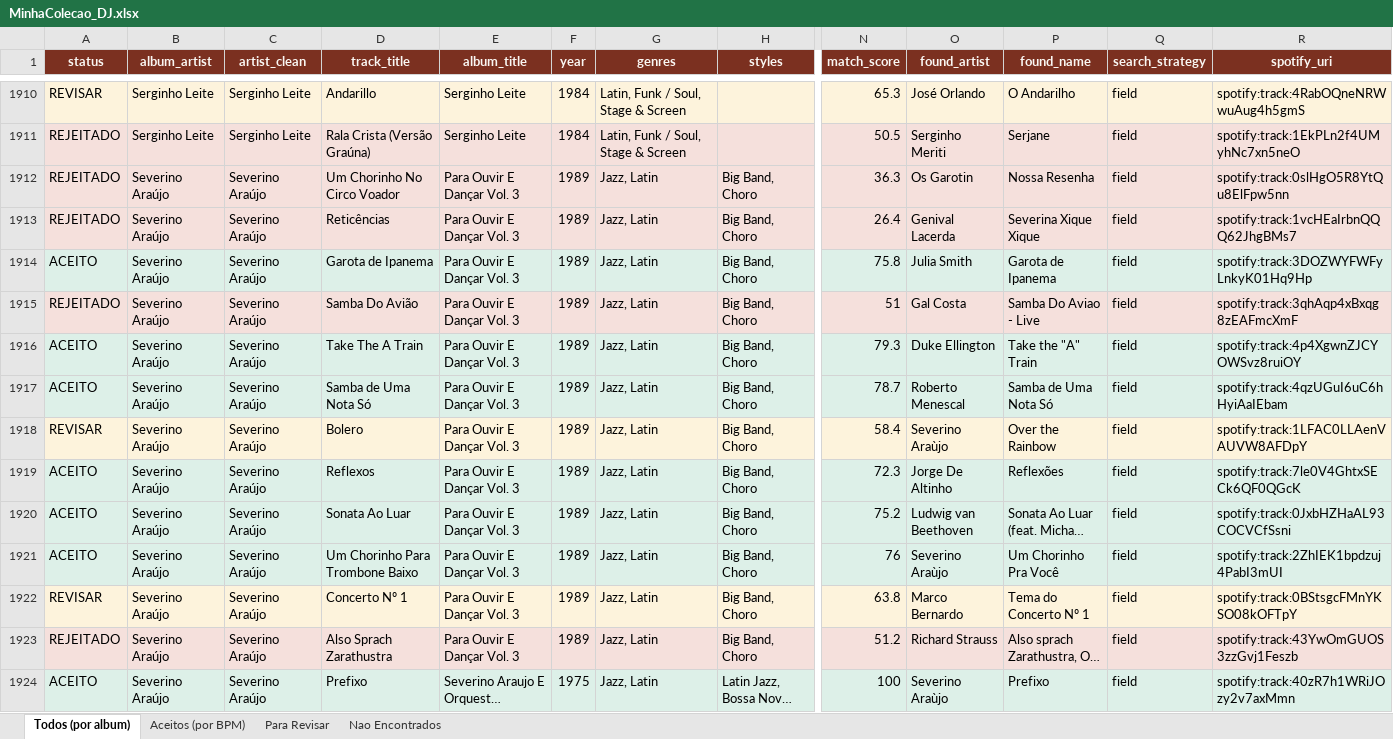
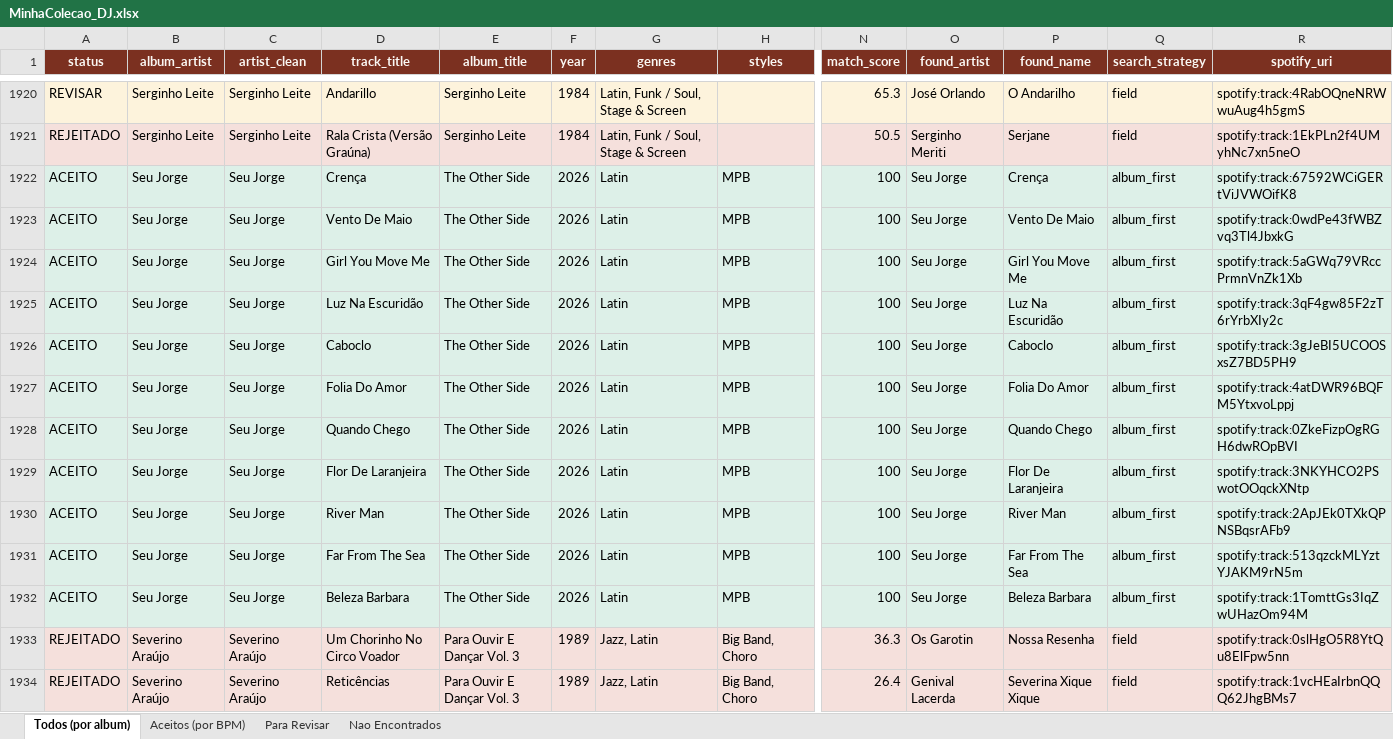
Before and after one commit to amsa2diop/colecaovinil, an Excel workbook: MinhaColecao_DJ.xlsx, sheet Todos (por album), drawn as a sheet; only a part is shown, gaps mark what is left out; the shorter side is filled out with more unchanged rows; long unchanged cells end in …; values as stored, in another font and other column widths than the file's, no borders; rows hold the shown columns only; the diff covers the shown part only; the diff names each change by its address in the sheet, - before the commit and + after, or states it on an @@ line.

```diff
--- a/MinhaColecao_DJ.xlsx (sheet Todos (por album))
+++ b/MinhaColecao_DJ.xlsx (sheet Todos (por album))
+row 1922: ACEITO | Seu Jorge | Seu Jorge | Crença | The Other Side | 2026 | Latin | MPB | 100 | Seu Jorge | Crença | album_first | spotify:track:67592WCiGERtViJVWOifK8
+row 1923: ACEITO | Seu Jorge | Seu Jorge | Vento De Maio | The Other Side | 2026 | Latin | MPB | 100 | Seu Jorge | Vento De Maio | album_first | spotify:track:0wdPe43fWBZvq3Tl4JbxkG
+row 1924: ACEITO | Seu Jorge | Seu Jorge | Girl You Move Me | The Other Side | 2026 | Latin | MPB | 100 | Seu Jorge | Girl You Move Me | album_first | spotify:track:5aGWq79VRccPrmnVnZk1Xb
+row 1925: ACEITO | Seu Jorge | Seu Jorge | Luz Na Escuridão | The Other Side | 2026 | Latin | MPB | 100 | Seu Jorge | Luz Na Escuridão | album_first | spotify:track:3qF4gw85F2zT6rYrbXIy2c
+row 1926: ACEITO | Seu Jorge | Seu Jorge | Caboclo | The Other Side | 2026 | Latin | MPB | 100 | Seu Jorge | Caboclo | album_first | spotify:track:3gJeBI5UCOOSxsZ7BD5PH9
+row 1927: ACEITO | Seu Jorge | Seu Jorge | Folia Do Amor | The Other Side | 2026 | Latin | MPB | 100 | Seu Jorge | Folia Do Amor | album_first | spotify:track:4atDWR96BQFM5YtxvoLppj
+row 1928: ACEITO | Seu Jorge | Seu Jorge | Quando Chego | The Other Side | 2026 | Latin | MPB | 100 | Seu Jorge | Quando Chego | album_first | spotify:track:0ZkeFizpOgRGH6dwROpBVI
+row 1929: ACEITO | Seu Jorge | Seu Jorge | Flor De Laranjeira | The Other Side | 2026 | Latin | MPB | 100 | Seu Jorge | Flor De Laranjeira | album_first | spotify:track:3NKYHCO2PSwotOOqckXNtp
+row 1930: ACEITO | Seu Jorge | Seu Jorge | River Man | The Other Side | 2026 | Latin | MPB | 100 | Seu Jorge | River Man | album_first | spotify:track:2ApJEk0TXkQPNSBqsrAFb9
+row 1931: ACEITO | Seu Jorge | Seu Jorge | Far From The Sea | The Other Side | 2026 | Latin | MPB | 100 | Seu Jorge | Far From The Sea | album_first | spotify:track:513qzckMLYztYJAKM9rN5m
+row 1932: ACEITO | Seu Jorge | Seu Jorge | Beleza Barbara | The Other Side | 2026 | Latin | MPB | 100 | Seu Jorge | Beleza Barbara | album_first | spotify:track:1TomttGs3IqZwUHazOm94M
```
Also changed, not shown: 10 added rows elsewhere in this sheet, sheet Aceitos (por BPM), sheet Para Revisar, 7 other files.
